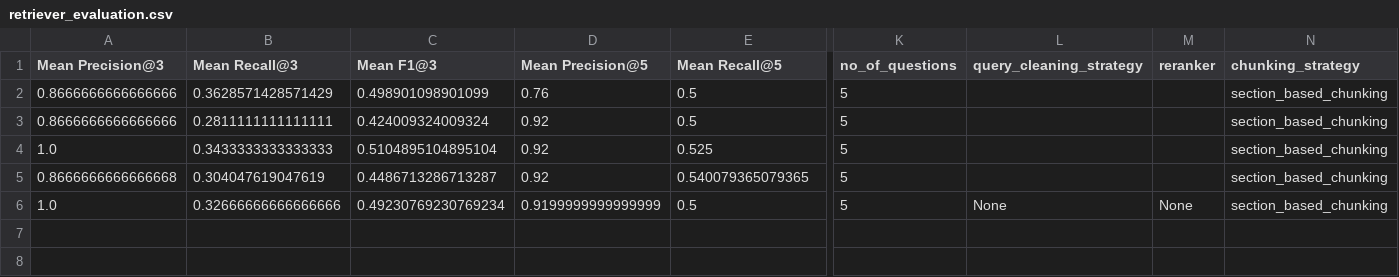
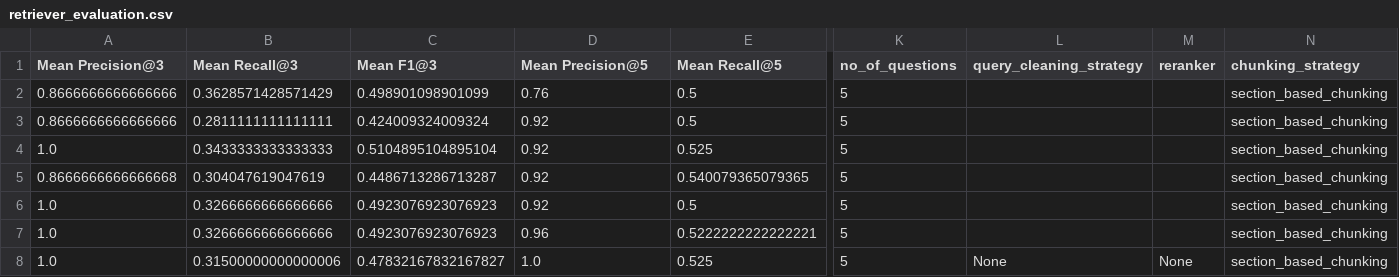
Before and after one commit to ATTIC-TOURS/rag, a CSV file: src/evaluations/retriever_evaluation.csv, drawn as a sheet; only a part is shown, gaps mark what is left out; rows hold the shown columns only; the diff names each change by its address in the sheet, - before the commit and + after, or states it on an @@ line.

Commit message:
add retriever evaluation record

```diff
--- a/src/evaluations/retriever_evaluation.csv
+++ b/src/evaluations/retriever_evaluation.csv
-B6 (Mean Recall@3): 0.32666666666666666
+B6 (Mean Recall@3): 0.3266666666666666
-C6 (Mean F1@3): 0.49230769230769234
+C6 (Mean F1@3): 0.4923076923076923
-D6 (Mean Precision@5): 0.9199999999999999
+D6 (Mean Precision@5): 0.92
-L6 (query_cleaning_strategy): None
+L6 (query_cleaning_strategy): (empty)
-M6 (reranker): None
+M6 (reranker): (empty)
+row 7: 1.0 | 0.3266666666666666 | 0.4923076923076923 | 0.96 | 0.5222222222222221 | 5 |  |  | section_based_chunking
+row 8: 1.0 | 0.31500000000000006 | 0.47832167832167827 | 1.0 | 0.525 | 5 | None | None | section_based_chunking
```
Also changed, not shown: 3 other files.
